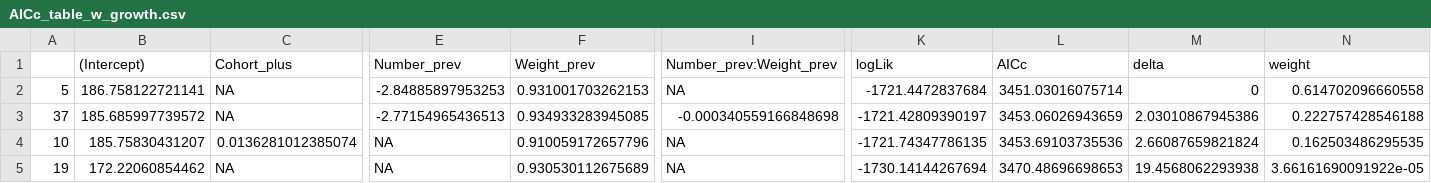
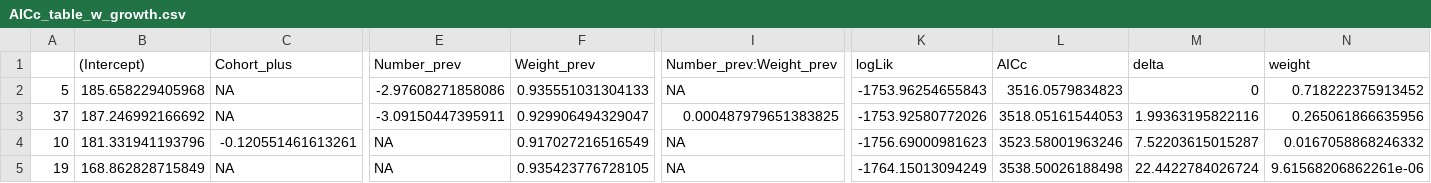
Before and after one commit to ShotaNishijima/masaba_dd, a CSV file: res/AICc_table_w_growth.csv, drawn as a sheet; only a part is shown, gaps mark what is left out; the diff covers the shown part only; the diff names each change by its address in the sheet, - before the commit and + after, or states it on an @@ line.

```diff
--- a/res/AICc_table_w_growth.csv
+++ b/res/AICc_table_w_growth.csv
-B2 ((Intercept)): 186.758122721141
+B2 ((Intercept)): 185.658229405968
-E2 (Number_prev): -2.84885897953253
+E2 (Number_prev): -2.97608271858086
-F2 (Weight_prev): 0.931001703262153
+F2 (Weight_prev): 0.935551031304133
-K2 (logLik): -1721.4472837684
+K2 (logLik): -1753.96254655843
-L2 (AICc): 3451.03016075714
+L2 (AICc): 3516.0579834823
-N2 (weight): 0.614702096660558
+N2 (weight): 0.718222375913452
-B3 ((Intercept)): 185.685997739572
+B3 ((Intercept)): 187.246992166692
-E3 (Number_prev): -2.77154965436513
+E3 (Number_prev): -3.09150447395911
-F3 (Weight_prev): 0.934933283945085
+F3 (Weight_prev): 0.929906494329047
-I3 (Number_prev:Weight_prev): -0.000340559166848698
+I3 (Number_prev:Weight_prev): 0.000487979651383825
-K3 (logLik): -1721.42809390197
+K3 (logLik): -1753.92580772026
-L3 (AICc): 3453.06026943659
+L3 (AICc): 3518.05161544053
-M3 (delta): 2.03010867945386
+M3 (delta): 1.99363195822116
-N3 (weight): 0.222757428546188
+N3 (weight): 0.265061866635956
-B4 ((Intercept)): 185.75830431207
+B4 ((Intercept)): 181.331941193796
-C4 (Cohort_plus): 0.0136281012385074
+C4 (Cohort_plus): -0.120551461613261
-F4 (Weight_prev): 0.910059172657796
+F4 (Weight_prev): 0.917027216516549
-K4 (logLik): -1721.74347786135
+K4 (logLik): -1756.69000981623
-L4 (AICc): 3453.69103735536
+L4 (AICc): 3523.58001963246
-M4 (delta): 2.66087659821824
+M4 (delta): 7.52203615015287
-N4 (weight): 0.162503486295535
+N4 (weight): 0.0167058868246332
-B5 ((Intercept)): 172.22060854462
+B5 ((Intercept)): 168.862828715849
-F5 (Weight_prev): 0.930530112675689
+F5 (Weight_prev): 0.935423776728105
-K5 (logLik): -1730.14144267694
+K5 (logLik): -1764.15013094249
-L5 (AICc): 3470.48696698653
+L5 (AICc): 3538.50026188498
-M5 (delta): 19.4568062293938
+M5 (delta): 22.4422784026724
-N5 (weight): 3.66161690091922e-05
+N5 (weight): 9.61568206862261e-06
```
Also changed, not shown: 23 edited cells elsewhere in this file, res/AICc_table_maturity.csv, res/AICc_table_w0.csv, 16 other files.
